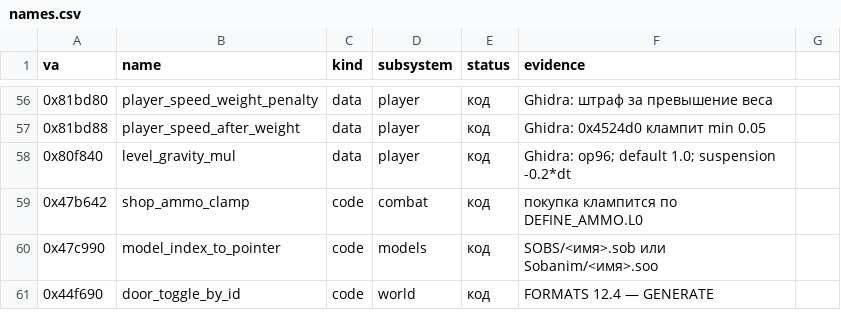
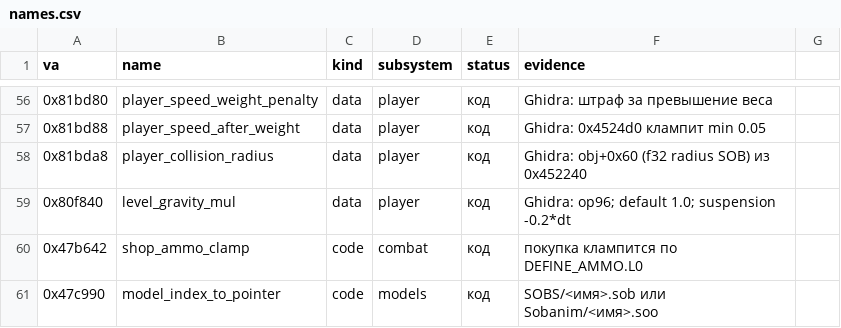
Before and after one commit to X7Becka/gunmetal, a CSV file: tools/re/names.csv, drawn as a sheet; only a part is shown, gaps mark what is left out; the shorter side is filled out with more unchanged rows.

Commit message:
re: derive player collision radius from SOB model

```diff
--- a/tools/re/names.csv
+++ b/tools/re/names.csv
@@ -57,2 +57,3 @@ va,name,kind,subsystem,status,evidence
 0x81bd88,player_speed_after_weight,data,player,код,Ghidra: 0x4524d0 клампит min 0.05
+0x81bda8,player_collision_radius,data,player,код,Ghidra: obj+0x60 (f32 radius SOB) из 0x452240
 0x80f840,level_gravity_mul,data,player,код,Ghidra: op96; default 1.0; suspension -0.2*dt
```
Also changed, not shown: 4 other files.
